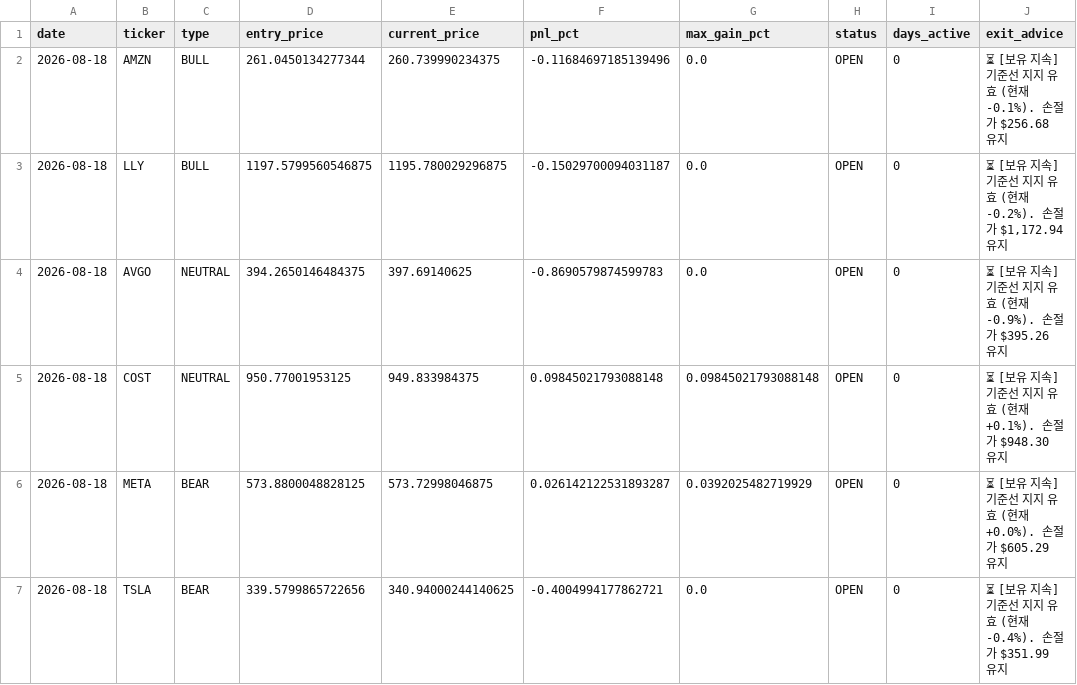
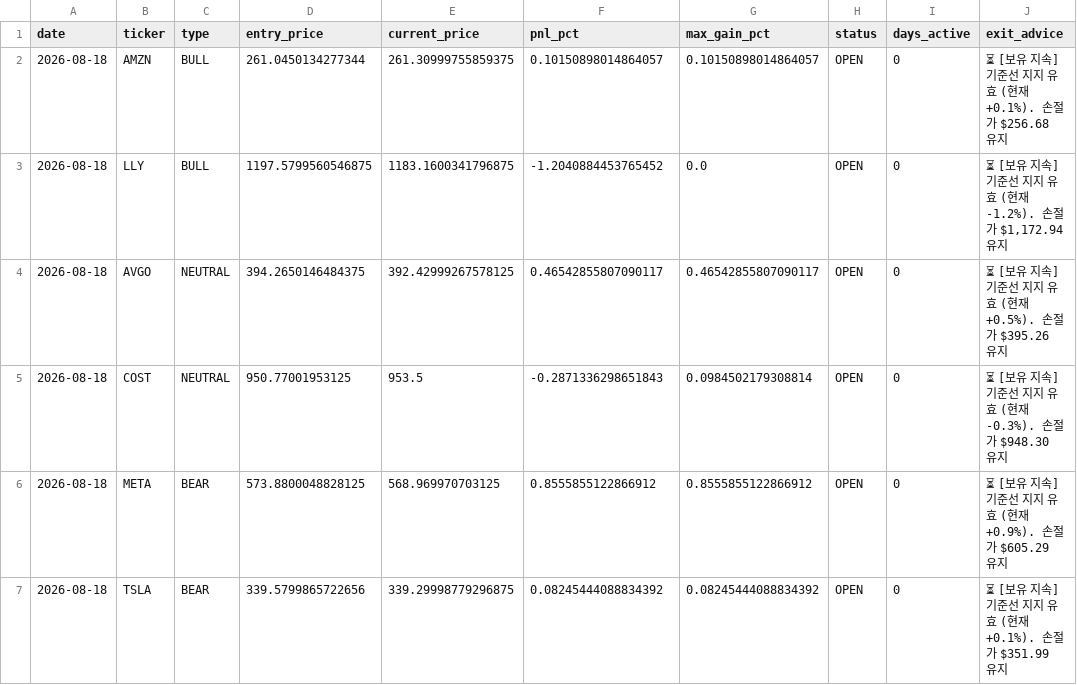
Before and after one commit to Dongwan-Kim-Khan/r-quant-system, a CSV file: trade_history.csv, drawn as a sheet.

```diff
--- a/trade_history.csv
+++ b/trade_history.csv
@@ -1,7 +1,7 @@
 date,ticker,type,entry_price,current_price,pnl_pct,max_gain_pct,status,days_active,exit_advice
-2026-08-18,AMZN,BULL,261.0450134277344,260.739990234375,-0.11684697185139496,0.0,OPEN,0,⏳ [보유 지속] 기준선 지지 유효 (현재 -0.1%). 손절가 $256.68 유지
-2026-08-18,LLY,BULL,1197.5799560546875,1195.780029296875,-0.15029700094031187,0.0,OPEN,0,"⏳ [보유 지속] 기준선 지지 유효 (현재 -0.2%). 손절가 $1,172.94 유지"
-2026-08-18,AVGO,NEUTRAL,394.2650146484375,397.69140625,-0.8690579874599783,0.0,OPEN,0,⏳ [보유 지속] 기준선 지지 유효 (현재 -0.9%). 손절가 $395.26 유지
-2026-08-18,COST,NEUTRAL,950.77001953125,949.833984375,0.09845021793088148,0.09845021793088148,OPEN,0,⏳ [보유 지속] 기준선 지지 유효 (현재 +0.1%). 손절가 $948.30 유지
-2026-08-18,META,BEAR,573.8800048828125,573.72998046875,0.026142122531893287,0.0392025482719929,OPEN,0,⏳ [보유 지속] 기준선 지지 유효 (현재 +0.0%). 손절가 $605.29 유지
-2026-08-18,TSLA,BEAR,339.5799865722656,340.94000244140625,-0.4004994177862721,0.0,OPEN,0,⏳ [보유 지속] 기준선 지지 유효 (현재 -0.4%). 손절가 $351.99 유지
+2026-08-18,AMZN,BULL,261.0450134277344,261.30999755859375,0.10150898014864057,0.10150898014864057,OPEN,0,⏳ [보유 지속] 기준선 지지 유효 (현재 +0.1%). 손절가 $256.68 유지
+2026-08-18,LLY,BULL,1197.5799560546875,1183.1600341796875,-1.2040884453765452,0.0,OPEN,0,"⏳ [보유 지속] 기준선 지지 유효 (현재 -1.2%). 손절가 $1,172.94 유지"
+2026-08-18,AVGO,NEUTRAL,394.2650146484375,392.42999267578125,0.46542855807090117,0.46542855807090117,OPEN,0,⏳ [보유 지속] 기준선 지지 유효 (현재 +0.5%). 손절가 $395.26 유지
+2026-08-18,COST,NEUTRAL,950.77001953125,953.5,-0.2871336298651843,0.0984502179308814,OPEN,0,⏳ [보유 지속] 기준선 지지 유효 (현재 -0.3%). 손절가 $948.30 유지
+2026-08-18,META,BEAR,573.8800048828125,568.969970703125,0.8555855122866912,0.8555855122866912,OPEN,0,⏳ [보유 지속] 기준선 지지 유효 (현재 +0.9%). 손절가 $605.29 유지
+2026-08-18,TSLA,BEAR,339.5799865722656,339.29998779296875,0.08245444088834392,0.08245444088834392,OPEN,0,⏳ [보유 지속] 기준선 지지 유효 (현재 +0.1%). 손절가 $351.99 유지
```
Also changed, not shown: 13 other files.
